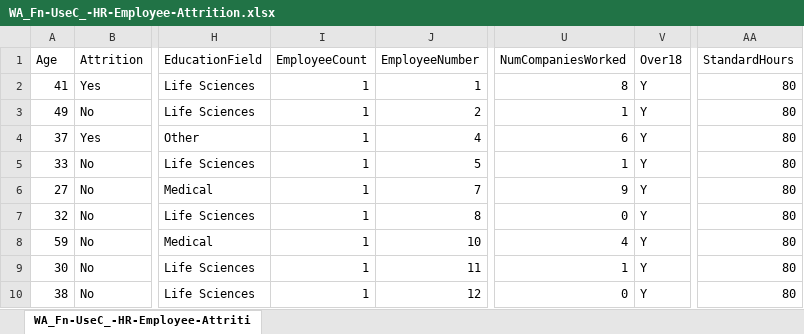
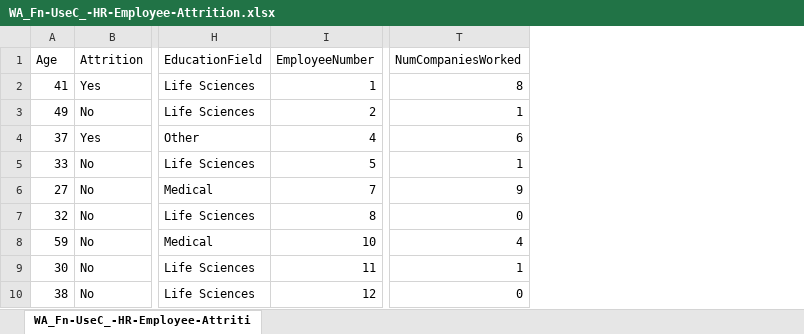
Before and after one commit to teajammin/hr-attrition-dashboard, an Excel workbook: WA_Fn-UseC_-HR-Employee-Attrition.xlsx, sheet WA_Fn-UseC_-HR-Employee-Attriti, drawn as a sheet; only a part is shown, gaps mark what is left out; values as stored, in another font and other column widths than the file's, no borders; table styles not drawn; the diff names each change by its address in the sheet, - before the commit and + after, or states it on an @@ line.

Commit message:
Save table structure and constant-column removal

```diff
--- a/WA_Fn-UseC_-HR-Employee-Attrition.xlsx (sheet WA_Fn-UseC_-HR-Employee-Attriti)
+++ b/WA_Fn-UseC_-HR-Employee-Attrition.xlsx (sheet WA_Fn-UseC_-HR-Employee-Attriti)
-column I (EmployeeCount), rows 2-10: all 1
-column V (Over18), rows 2-10: all Y
-column AA (StandardHours), rows 2-10: all 80
```
